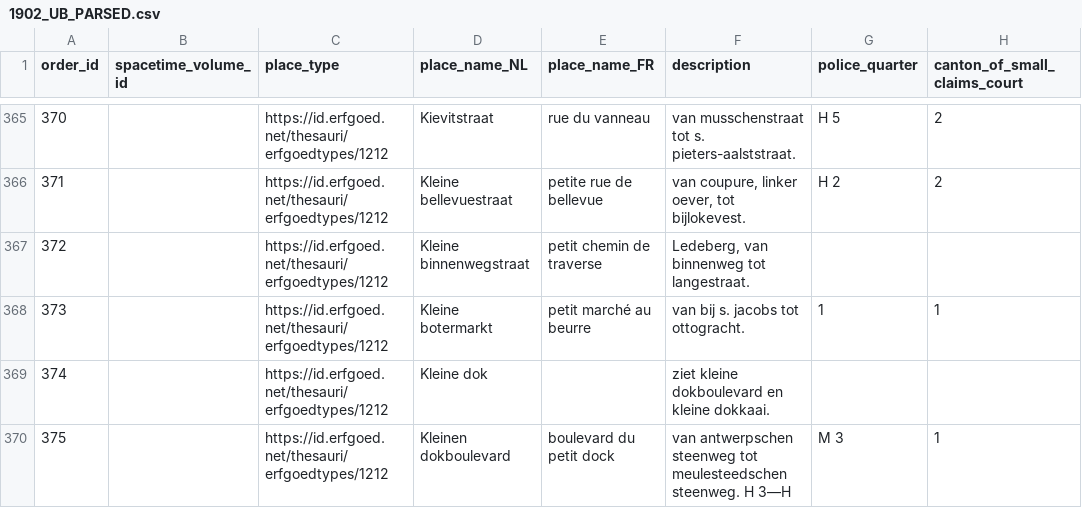
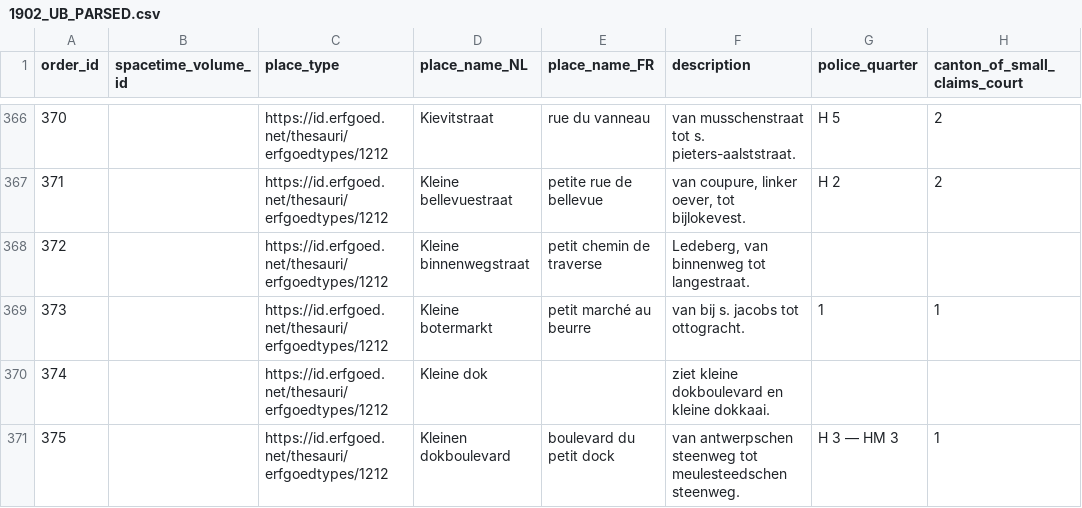
Before and after one commit to VincentDucatteeuw/Ghent-Gazetteer, a CSV file: data/derived/place observations/Wegwijzers der Stad Gent/Street indexes/1902_UB_PARSED.csv, drawn as a sheet; only a part is shown, gaps mark what is left out; addresses are those after the commit; the diff covers the shown part only; the diff names each change by its address in the sheet, - before the commit and + after, or states it on an @@ line.

```diff
--- a/data/derived/place observations/Wegwijzers der Stad Gent/Street indexes/1902_UB_PARSED.csv
+++ b/data/derived/place observations/Wegwijzers der Stad Gent/Street indexes/1902_UB_PARSED.csv
@@ column A (order_id) renumbered between rows 236 and 1002 @@
-F371 (description): …meulesteedschen steenweg. H 3—H
+F371 (description): …meulesteedschen steenweg.
-G371 (police_quarter): M 3
+G371 (police_quarter): H 3 — HM 3
```
Also changed, not shown: 7 added rows and 24 edited cells elsewhere in this file, 1 other file.
